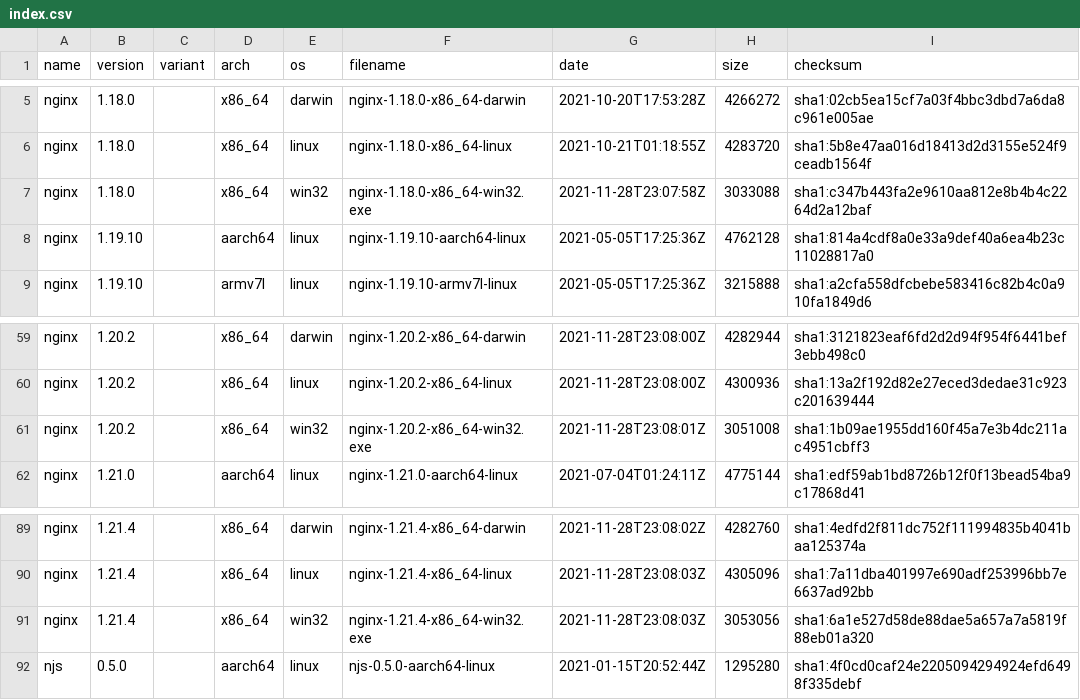
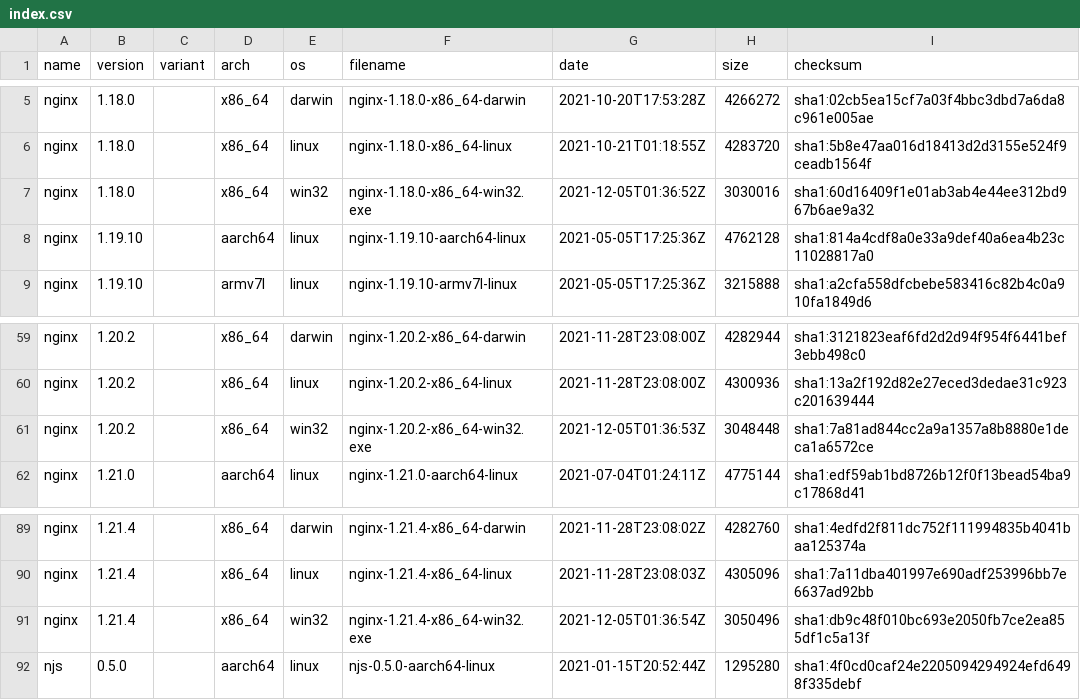
Before and after one commit to jirutka/nginx-binaries, a CSV file: index.csv, drawn as a sheet; only a part is shown, gaps mark what is left out.

```diff
--- a/index.csv
+++ b/index.csv
@@ -6,3 +6,3 @@ nginx,1.18.0,,x86_64,darwin,nginx-1.18.0-x86_64-darwin,2021-10-20T17:53:28Z,4266
 nginx,1.18.0,,x86_64,linux,nginx-1.18.0-x86_64-linux,2021-10-21T01:18:55Z,4283720,sha1:5b8e47aa016d18413d2d3155e524f9ceadb1564f
-nginx,1.18.0,,x86_64,win32,nginx-1.18.0-x86_64-win32.exe,2021-11-28T23:07:58Z,3033088,sha1:c347b443fa2e9610aa812e8b4b4c2264d2a12baf
+nginx,1.18.0,,x86_64,win32,nginx-1.18.0-x86_64-win32.exe,2021-12-05T01:36:52Z,3030016,sha1:60d16409f1e01ab3ab4e44ee312bd967b6ae9a32
 nginx,1.19.10,,aarch64,linux,nginx-1.19.10-aarch64-linux,2021-05-05T17:25:36Z,4762128,sha1:814a4cdf8a0e33a9def40a6ea4b23c11028817a0
@@ -60,3 +60,3 @@ nginx,1.20.2,,x86_64,darwin,nginx-1.20.2-x86_64-darwin,2021-11-28T23:08:00Z,4282
 nginx,1.20.2,,x86_64,linux,nginx-1.20.2-x86_64-linux,2021-11-28T23:08:00Z,4300936,sha1:13a2f192d82e27eced3dedae31c923c201639444
-nginx,1.20.2,,x86_64,win32,nginx-1.20.2-x86_64-win32.exe,2021-11-28T23:08:01Z,3051008,sha1:1b09ae1955dd160f45a7e3b4dc211ac4951cbff3
+nginx,1.20.2,,x86_64,win32,nginx-1.20.2-x86_64-win32.exe,2021-12-05T01:36:53Z,3048448,sha1:7a81ad844cc2a9a1357a8b8880e1deca1a6572ce
 nginx,1.21.0,,aarch64,linux,nginx-1.21.0-aarch64-linux,2021-07-04T01:24:11Z,4775144,sha1:edf59ab1bd8726b12f0f13bead54ba9c17868d41
@@ -90,3 +90,3 @@ nginx,1.21.4,,x86_64,darwin,nginx-1.21.4-x86_64-darwin,2021-11-28T23:08:02Z,4282
 nginx,1.21.4,,x86_64,linux,nginx-1.21.4-x86_64-linux,2021-11-28T23:08:03Z,4305096,sha1:7a11dba401997e690adf253996bb7e6637ad92bb
-nginx,1.21.4,,x86_64,win32,nginx-1.21.4-x86_64-win32.exe,2021-11-28T23:08:03Z,3053056,sha1:6a1e527d58de88dae5a657a7a5819f88eb01a320
+nginx,1.21.4,,x86_64,win32,nginx-1.21.4-x86_64-win32.exe,2021-12-05T01:36:54Z,3050496,sha1:db9c48f010bc693e2050fb7ce2ea855df1c5a13f
 njs,0.5.0,,aarch64,linux,njs-0.5.0-aarch64-linux,2021-01-15T20:52:44Z,1295280,sha1:4f0cd0caf24e2205094294924efd6498f335debf
```
Also changed, not shown: 11 other files.
